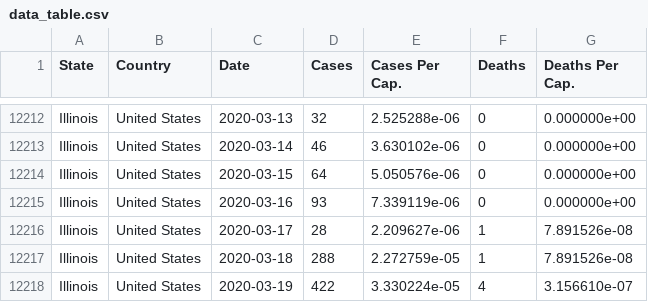
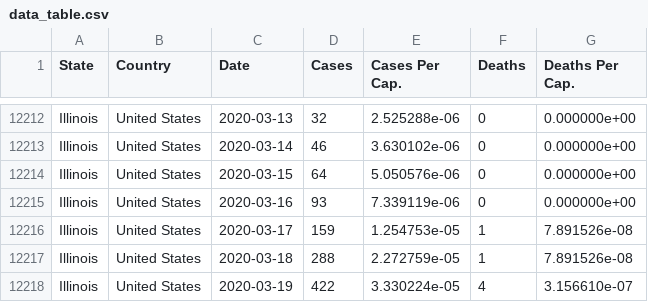
Before and after one commit to rben01/covid19, a CSV file: data/data_table.csv, drawn as a sheet; only a part is shown, gaps mark what is left out.

Commit message:
Added logging of new incoming data from web

```diff
--- a/data/data_table.csv
+++ b/data/data_table.csv
@@ -12215,3 +12215,3 @@ Illinois,United States,2020-03-15,64,5.050576e-06,0,0.000000e+00
 Illinois,United States,2020-03-16,93,7.339119e-06,0,0.000000e+00
-Illinois,United States,2020-03-17,28,2.209627e-06,1,7.891526e-08
+Illinois,United States,2020-03-17,159,1.254753e-05,1,7.891526e-08
 Illinois,United States,2020-03-18,288,2.272759e-05,1,7.891526e-08
```
Also changed, not shown: data/covid_states_daily.csv, 2 other files.
